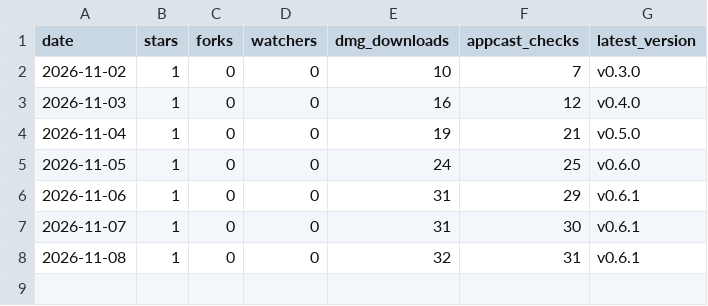
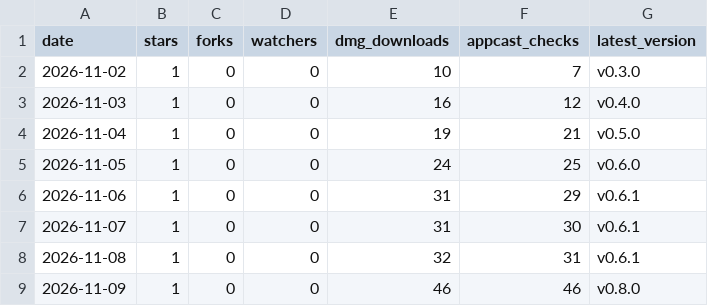
Before and after one commit to bar-amir/takes, a CSV file: daily.csv, drawn as a sheet.

```diff
--- a/daily.csv
+++ b/daily.csv
@@ -8 +8,2 @@ date,stars,forks,watchers,dmg_downloads,appcast_checks,latest_version
 2026-11-08,1,0,0,32,31,v0.6.1
+2026-11-09,1,0,0,46,46,v0.8.0
```
Also changed, not shown: referrers.csv, releases.csv, 1 other file.
